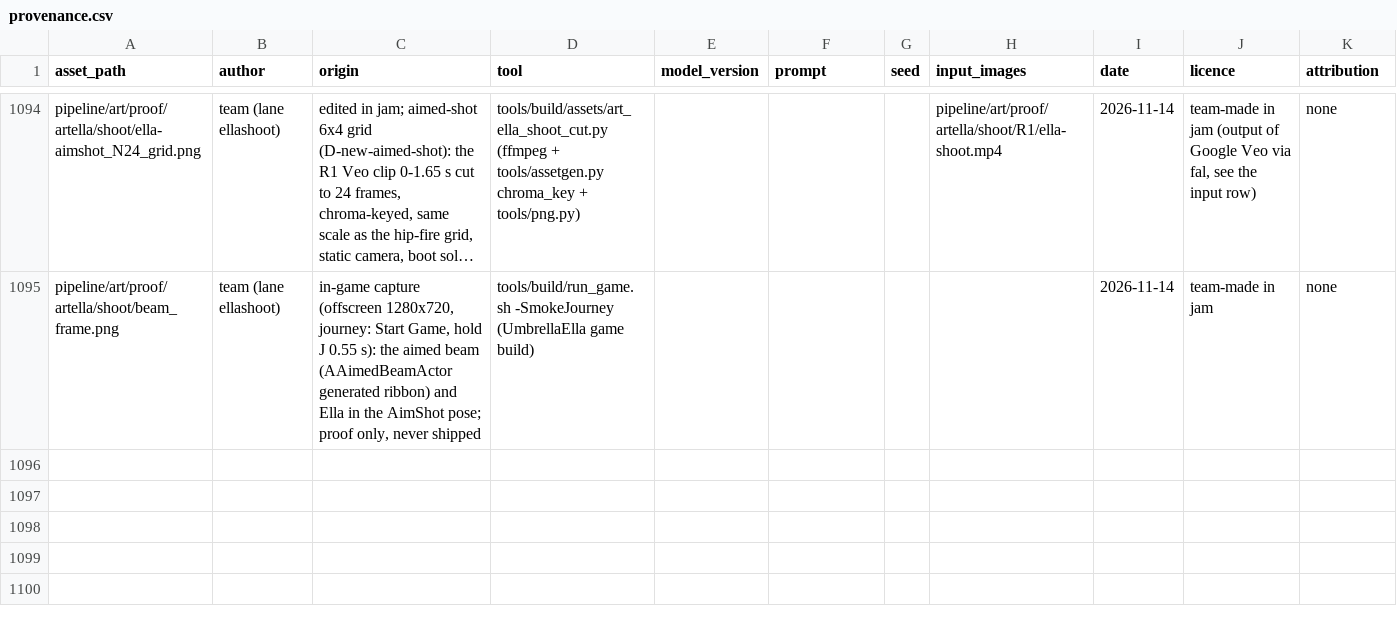
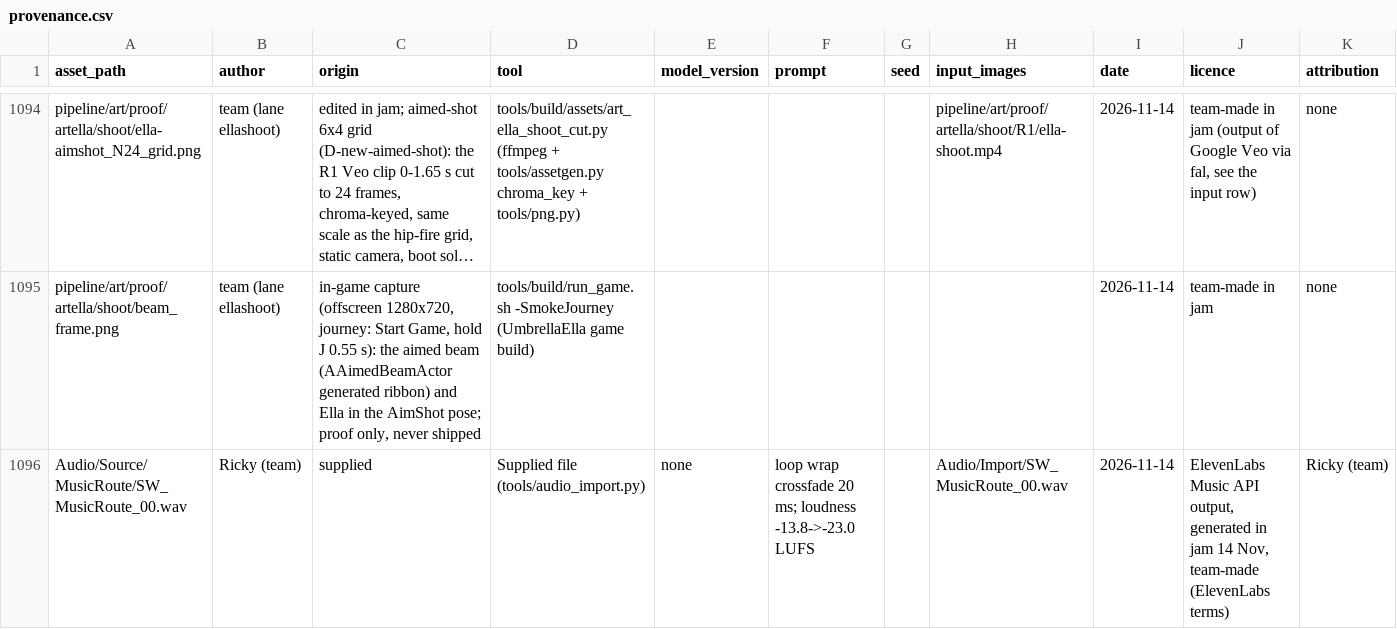
Before and after one commit to joshdrochon/UmbrellaElla, a CSV file: pipeline/art/provenance.csv, drawn as a sheet; only a part is shown, gaps mark what is left out; long unchanged cells end in …; the diff names each change by its address in the sheet, - before the commit and + after, or states it on an @@ line.

```diff
--- a/pipeline/art/provenance.csv
+++ b/pipeline/art/provenance.csv
+row 1096: Audio/Source/MusicRoute/SW_MusicRoute_00.wav | Ricky (team) | supplied | Supplied file (tools/audio_import.py) | none | loop wrap crossfade 20 ms; loudness -13.8->-23.0 LUFS |  | Audio/Import/SW_MusicRoute_00.wav | 2026-11-14 | ElevenLabs Music API output, generated in jam 14 Nov, team-made (ElevenLabs terms) | Ricky (team)
```
Also changed, not shown: pipeline/audio/sound-list.csv, 8 other files.
